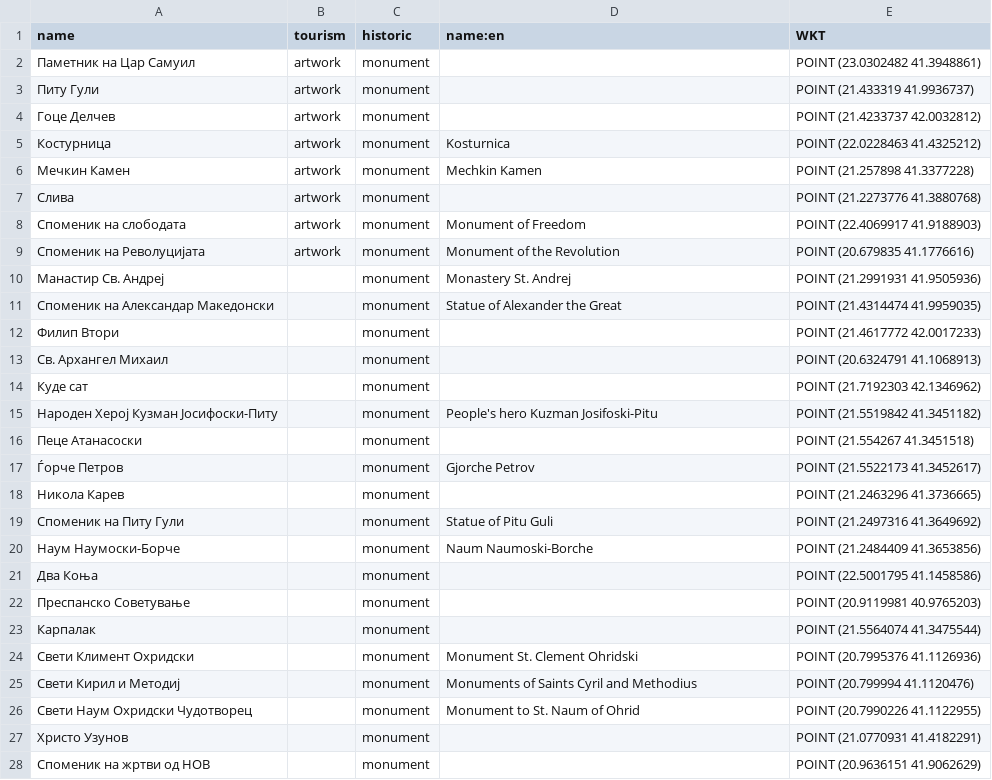
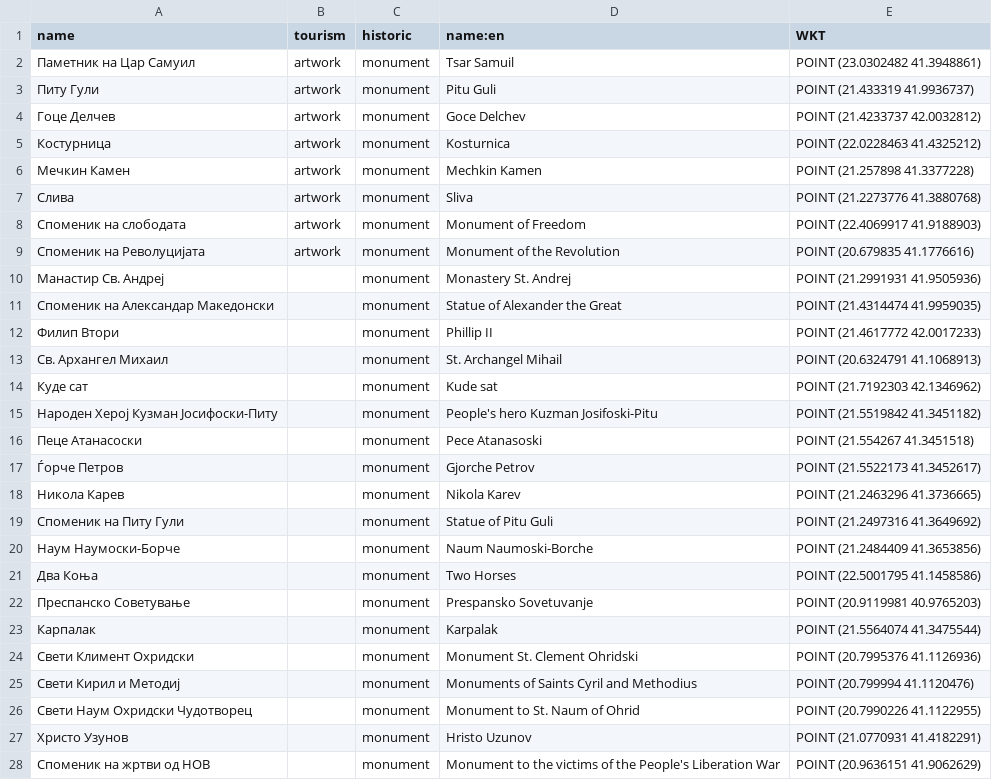
Before and after one commit to M-Jak/OMM-Historic-Cultural-Mkd, a CSV file: Domasna 1/resources/historic_monument.csv, drawn as a sheet; only a part is shown; the diff covers the shown part only.

```diff
--- a/Domasna 1/resources/historic_monument.csv
+++ b/Domasna 1/resources/historic_monument.csv
@@ -1,8 +1,8 @@
 name,tourism,historic,name:en,WKT
-Паметник на Цар Самуил,artwork,monument,,POINT (23.0302482 41.3948861)
-Питу Гули,artwork,monument,,POINT (21.433319 41.9936737)
-Гоце Делчев,artwork,monument,,POINT (21.4233737 42.0032812)
+Паметник на Цар Самуил,artwork,monument,Tsar Samuil,POINT (23.0302482 41.3948861)
+Питу Гули,artwork,monument,Pitu Guli,POINT (21.433319 41.9936737)
+Гоце Делчев,artwork,monument,Goce Delchev,POINT (21.4233737 42.0032812)
 Костурница,artwork,monument,Kosturnica,POINT (22.0228463 41.4325212)
 Мечкин Камен,artwork,monument,Mechkin Kamen,POINT (21.257898 41.3377228)
-Слива,artwork,monument,,POINT (21.2273776 41.3880768)
+Слива,artwork,monument,Sliva,POINT (21.2273776 41.3880768)
 Споменик на слободата,artwork,monument,Monument of Freedom,POINT (22.4069917 41.9188903)
@@ -11,14 +11,14 @@
 Споменик на Александар Македонски,,monument,Statue of Alexander the Great,POINT (21.4314474 41.9959035)
-Филип Втори,,monument,,POINT (21.4617772 42.0017233)
-Св. Архангел Михаил,,monument,,POINT (20.6324791 41.1068913)
-Куде сат,,monument,,POINT (21.7192303 42.1346962)
+Филип Втори,,monument,Phillip II,POINT (21.4617772 42.0017233)
+Св. Архангел Михаил,,monument,St. Archangel Mihail,POINT (20.6324791 41.1068913)
+Куде сат,,monument,Kude sat,POINT (21.7192303 42.1346962)
 Народен Херој Кузман Јосифоски-Питу,,monument,People's hero Kuzman Josifoski-Pitu,POINT (21.5519842 41.3451182)
-Пеце Атанасоски,,monument,,POINT (21.554267 41.3451518)
+Пеце Атанасоски,,monument,Pece Atanasoski,POINT (21.554267 41.3451518)
 Ѓорче Петров,,monument,Gjorche Petrov,POINT (21.5522173 41.3452617)
-Никола Карев,,monument,,POINT (21.2463296 41.3736665)
+Никола Карев,,monument,Nikola Karev,POINT (21.2463296 41.3736665)
 Споменик на Питу Гули,,monument,Statue of Pitu Guli,POINT (21.2497316 41.3649692)
 Наум Наумоски-Борче,,monument,Naum Naumoski-Borche,POINT (21.2484409 41.3653856)
-Два Коња,,monument,,POINT (22.5001795 41.1458586)
-Преспанско Советување,,monument,,POINT (20.9119981 40.9765203)
-Карпалак,,monument,,POINT (21.5564074 41.3475544)
+Два Коња,,monument,Two Horses,POINT (22.5001795 41.1458586)
+Преспанско Советување,,monument,Prespansko Sovetuvanje,POINT (20.9119981 40.9765203)
+Карпалак,,monument,Karpalak,POINT (21.5564074 41.3475544)
 Свети Климент Охридски,,monument,Monument St. Clement Ohridski,POINT (20.7995376 41.1126936)
@@ -26,3 +26,3 @@
 Свети Наум Охридски Чудотворец,,monument,Monument to St. Naum of Ohrid,POINT (20.7990226 41.1122955)
-Христо Узунов,,monument,,POINT (21.0770931 41.4182291)
-Споменик на жртви од НОВ,,monument,,POINT (20.9636151 41.9062629)
+Христо Узунов,,monument,Hristo Uzunov,POINT (21.0770931 41.4182291)
+Споменик на жртви од НОВ,,monument,Monument to the victims of the People's Liberation War,POINT (20.9636151 41.9062629)
```
Also changed, not shown: 29 edited cells elsewhere in this file, Domasna 1/resources/amenity_place_of_worship.csv, Domasna 1/resources/historic_archaeological_site.csv, 10 other files.
